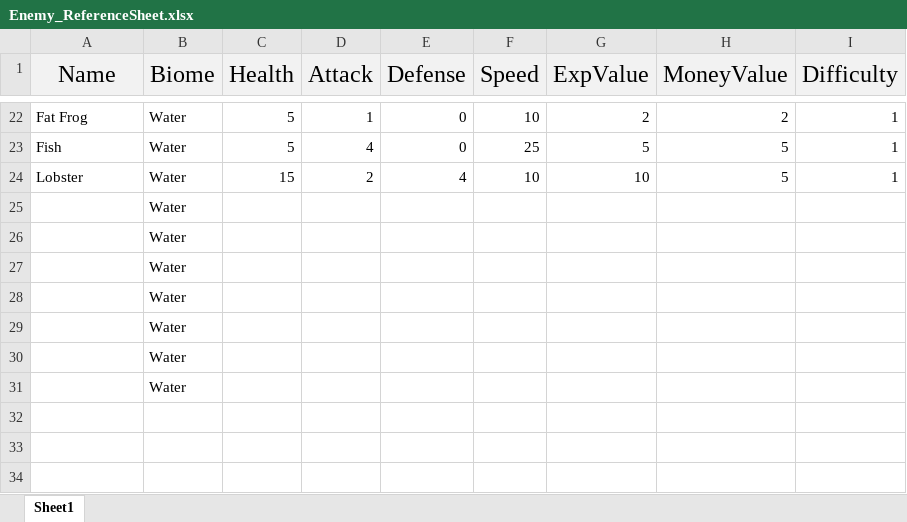
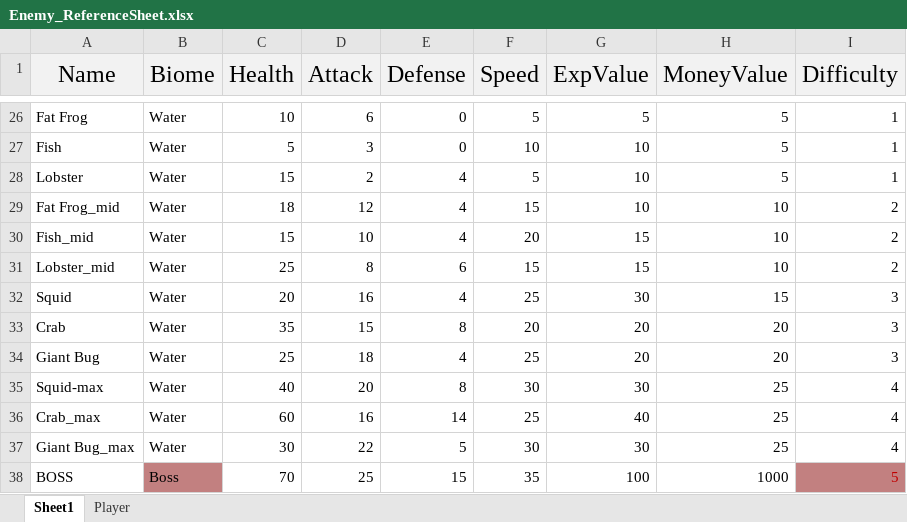
Before and after one commit to Zamora-Gabriel/RPG_Project, an Excel workbook: RPG_Project/RPG_Project/ReferenceSheets/Enemy_ReferenceSheet.xlsx, sheet Sheet1, drawn as a sheet; only a part is shown, gaps mark what is left out; values as stored, in another font and other column widths than the file's, no borders; conditional formats not drawn; removed rows and columns are numbered as before the commit, all else as after; the diff covers the shown part only; the diff names each change by its address in the sheet, - before the commit and + after, or states it on an @@ line.

```diff
--- a/RPG_Project/RPG_Project/ReferenceSheets/Enemy_ReferenceSheet.xlsx (sheet Sheet1)
+++ b/RPG_Project/RPG_Project/ReferenceSheets/Enemy_ReferenceSheet.xlsx (sheet Sheet1)
+sheet tab: Player
-C26 (Health): 5
+C26 (Health): 10
-D26 (Attack): 1
+D26 (Attack): 6
-F26 (Speed): 10
+F26 (Speed): 5
-G26 (ExpValue): 2
+G26 (ExpValue): 5
-H26 (MoneyValue): 2
+H26 (MoneyValue): 5
-D27 (Attack): 4
+D27 (Attack): 3
-F27 (Speed): 25
+F27 (Speed): 10
-G27 (ExpValue): 5
+G27 (ExpValue): 10
-F28 (Speed): 10
+F28 (Speed): 5
-row 25:  | Water
-row 26:  | Water
-row 27:  | Water
-row 28:  | Water
-row 29:  | Water
-row 30:  | Water
-row 31:  | Water
+row 29: Fat Frog_mid | Water | 18 | 12 | 4 | 15 | 10 | 10 | 2
+row 30: Fish_mid | Water | 15 | 10 | 4 | 20 | 15 | 10 | 2
+row 31: Lobster_mid | Water | 25 | 8 | 6 | 15 | 15 | 10 | 2
+row 32: Squid | Water | 20 | 16 | 4 | 25 | 30 | 15 | 3
+row 33: Crab | Water | 35 | 15 | 8 | 20 | 20 | 20 | 3
+row 34: Giant Bug | Water | 25 | 18 | 4 | 25 | 20 | 20 | 3
+row 35: Squid-max | Water | 40 | 20 | 8 | 30 | 30 | 25 | 4
+row 36: Crab_max | Water | 60 | 16 | 14 | 25 | 40 | 25 | 4
+row 37: Giant Bug_max | Water | 30 | 22 | 5 | 30 | 30 | 25 | 4
+row 38: BOSS | Boss | 70 | 25 | 15 | 35 | 100 | 1000 | 5
```
Also changed, not shown: 18 added rows, 14 removed rows and 6 edited cells elsewhere in this sheet, 5 other files.
